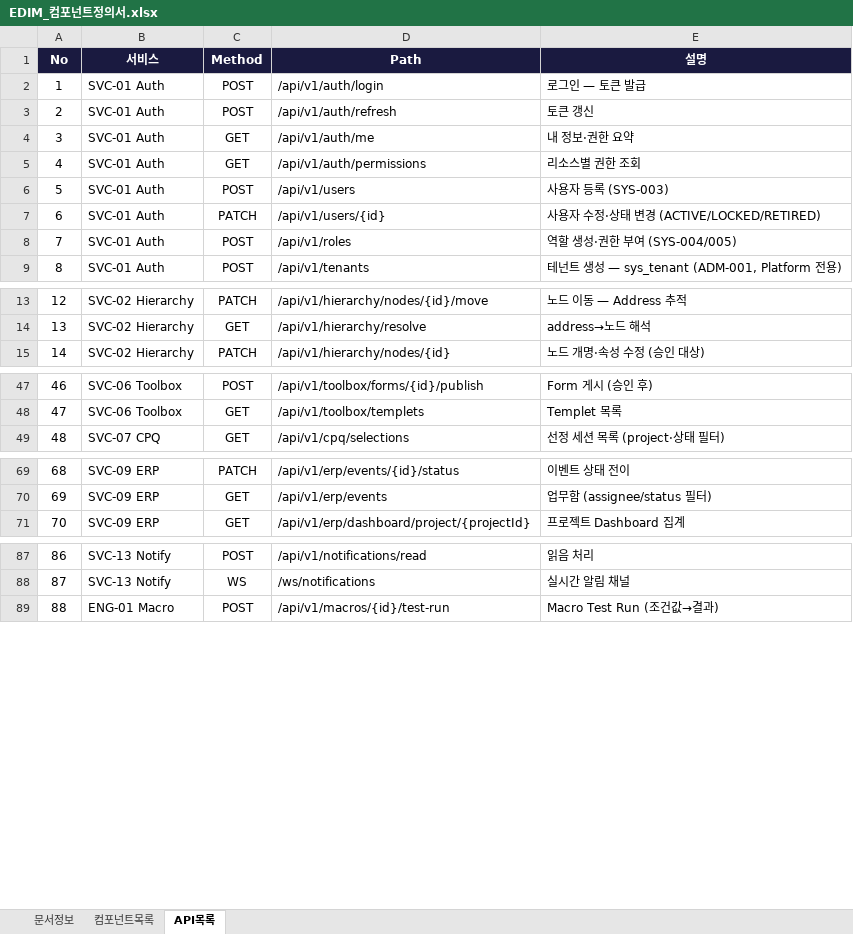
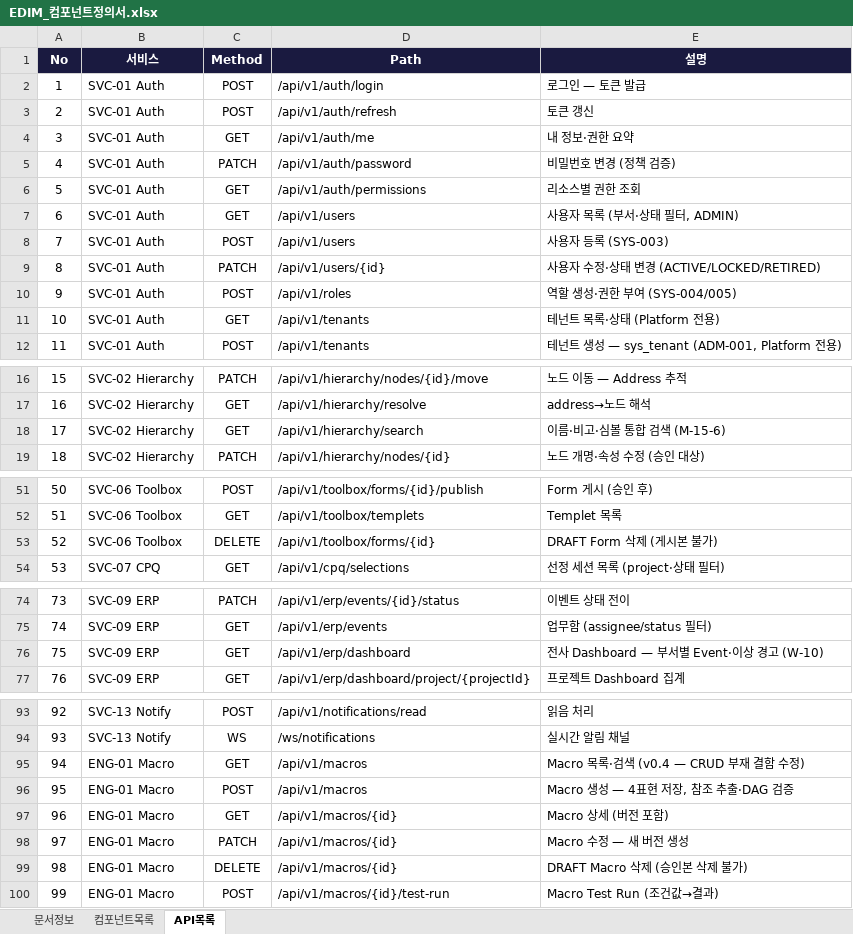
Before and after one commit to fankh/external-projects, an Excel workbook: edim-ai-blueprint/docs/EDIM_컴포넌트정의서.xlsx, sheet API목록, drawn as a sheet; only a part is shown, gaps mark what is left out; values as stored, in another font and other column widths than the file's, no borders; addresses are those after the commit; the diff names each change by its address in the sheet, - before the commit and + after, or states it on an @@ line.

Commit message:
edim-ai-blueprint: 3차 리뷰(런타임 경로) — DB v0.4 + API 106
런타임 경로를 스키마 위에서 실행해보며 발견한 결함 9건:
- dwg_file.project_id/folder 부재 → GET /files?projectId&folder 서빙 불가 (Project Folder 규약)
- doc_control doc_no 단독 UQ → 버전 이력 행 불가 (W-11 Progress 모순) → (doc_no,version)
- 동일 대상 중복 PENDING 승인 가능 (동시성) → 부분 유니크
- sys_history 무인덱스 (이력 조회 풀스캔) / supersedure 자기참조 / pcr Type UQ /
  hierarchy 형제 이름 UQ / selection_item.resolved_slots(가격·Macro가 코드 문자열 파싱하던 결함)
- 자식 테이블 tenant_id 생략 정책 명문화 (RLS 연동)

API 95→106: Macro CRUD 5종(Studio가 저장 불가였던 치명 결함), hierarchy 검색,
비밀번호 변경, 전사 Dashboard, DRAFT Form 삭제, users/tenants 목록
회귀: FK·기능참조·규약·중복·핵심 자원 CRUD 스캔 전부 클린

```diff
--- a/edim-ai-blueprint/docs/EDIM_컴포넌트정의서.xlsx (sheet API목록)
+++ b/edim-ai-blueprint/docs/EDIM_컴포넌트정의서.xlsx (sheet API목록)
+row 5: 4 | SVC-01 Auth | PATCH | /api/v1/auth/password | 비밀번호 변경 (정책 검증)
@@ column A (No) renumbered from row 6 down @@
+row 7: 6 | SVC-01 Auth | GET | /api/v1/users | 사용자 목록 (부서·상태 필터, ADMIN)
+row 11: 10 | SVC-01 Auth | GET | /api/v1/tenants | 테넌트 목록·상태 (Platform 전용)
+row 18: 17 | SVC-02 Hierarchy | GET | /api/v1/hierarchy/search | 이름·비고·심볼 통합 검색 (M-15-6)
+row 53: 52 | SVC-06 Toolbox | DELETE | /api/v1/toolbox/forms/{id} | DRAFT Form 삭제 (게시본 불가)
+row 76: 75 | SVC-09 ERP | GET | /api/v1/erp/dashboard | 전사 Dashboard — 부서별 Event·이상 경고 (W-10)
+row 95: 94 | ENG-01 Macro | GET | /api/v1/macros | Macro 목록·검색 (v0.4 — CRUD 부재 결함 수정)
+row 96: 95 | ENG-01 Macro | POST | /api/v1/macros | Macro 생성 — 4표현 저장, 참조 추출·DAG 검증
+row 97: 96 | ENG-01 Macro | GET | /api/v1/macros/{id} | Macro 상세 (버전 포함)
+row 98: 97 | ENG-01 Macro | PATCH | /api/v1/macros/{id} | Macro 수정 — 새 버전 생성
+row 99: 98 | ENG-01 Macro | DELETE | /api/v1/macros/{id} | DRAFT Macro 삭제 (승인본 삭제 불가)
```
Also changed, not shown: sheet 문서정보, edim-ai-blueprint/docs/EDIM_DB정의서.xlsx, edim-ai-blueprint/docs/EDIM_산출물목록.xlsx, 5 other files.
